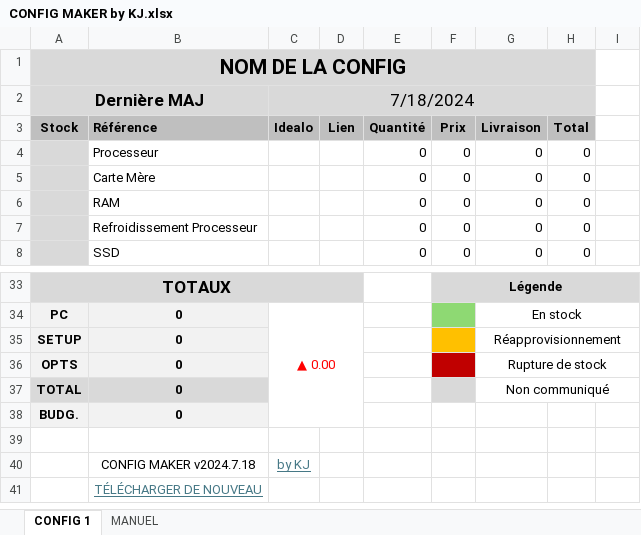
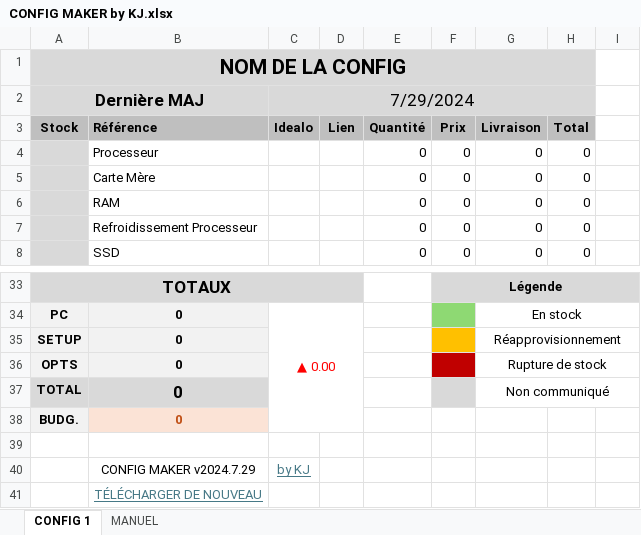
Before and after one commit to kevinjmt/kevinjmt.github.io, an Excel workbook: assets/downloads/CONFIG MAKER by KJ.xlsx, sheet CONFIG 1, drawn as a sheet; only a part is shown, gaps mark what is left out; values as stored, in another font and other column widths than the file's, no borders; charts and pictures and conditional formats not drawn; the diff names each change by its address in the sheet, - before the commit and + after, or states it on an @@ line.

Commit message:
v0.27.7.7
feat: updated configmaker, added colors to budget and total price

```diff
--- a/assets/downloads/CONFIG MAKER by KJ.xlsx (sheet CONFIG 1)
+++ b/assets/downloads/CONFIG MAKER by KJ.xlsx (sheet CONFIG 1)
-C2: 7/18/2024
+C2: 7/29/2024
@@ B37 text size: larger @@
@@ B38 fill: #F2F2F2 → #FBE3D6, text colour: black → #C04F15 @@
-B40: CONFIG MAKER v2024.7.18
+B40: CONFIG MAKER v2024.7.29
```
Also changed, not shown: charts or pictures, assets/downloads/CONFIG MAKER EN by KJ.xlsx.
